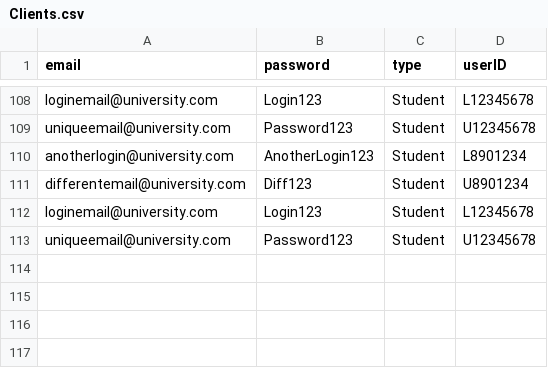
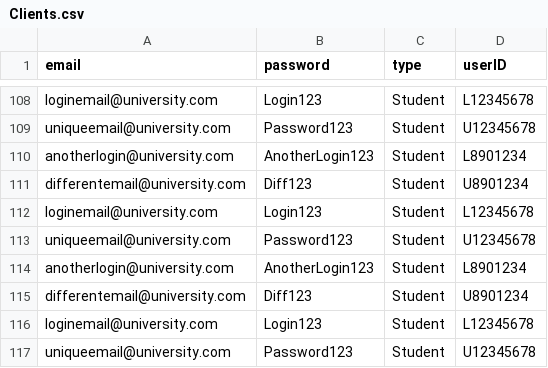
Before and after one commit to vincentrann/EECS-3111-project, a CSV file: EECS3311_project/src/data/Clients.csv, drawn as a sheet; only a part is shown, gaps mark what is left out.

```diff
--- a/EECS3311_project/src/data/Clients.csv
+++ b/EECS3311_project/src/data/Clients.csv
@@ -113 +113,5 @@ loginemail@university.com,Login123,Student,L12345678
 uniqueemail@university.com,Password123,Student,U12345678
+anotherlogin@university.com,AnotherLogin123,Student,L8901234
+differentemail@university.com,Diff123,Student,U8901234
+loginemail@university.com,Login123,Student,L12345678
+uniqueemail@university.com,Password123,Student,U12345678
```
Also changed, not shown: EECS3311_project/src/data/FacultyTextbooks.csv, EECS3311_project/src/data/NewsletterSubscriber.csv, 5 other files.
